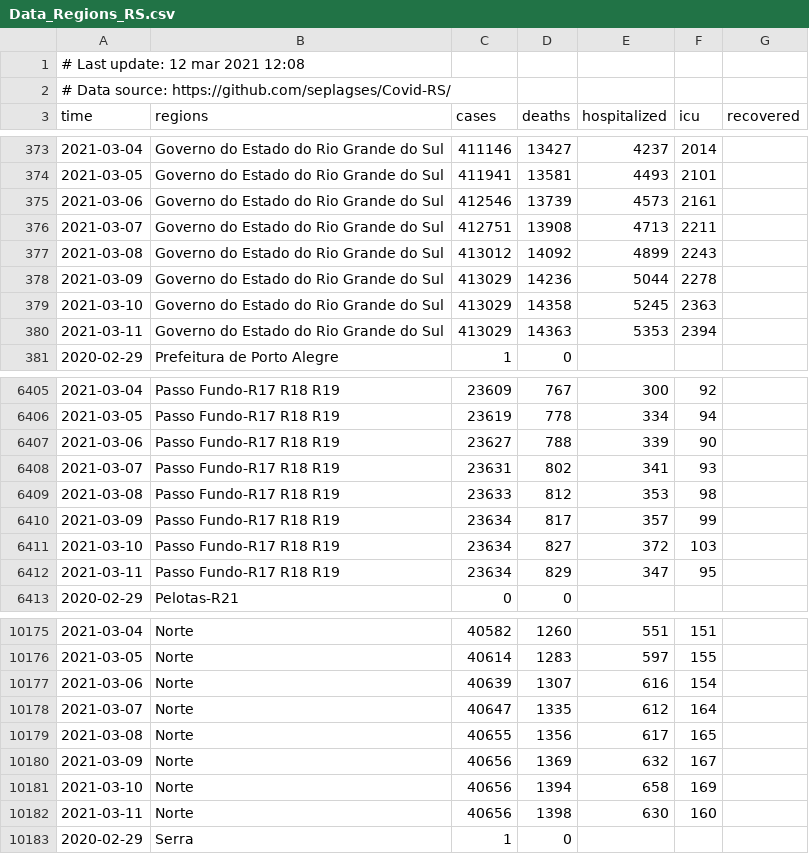
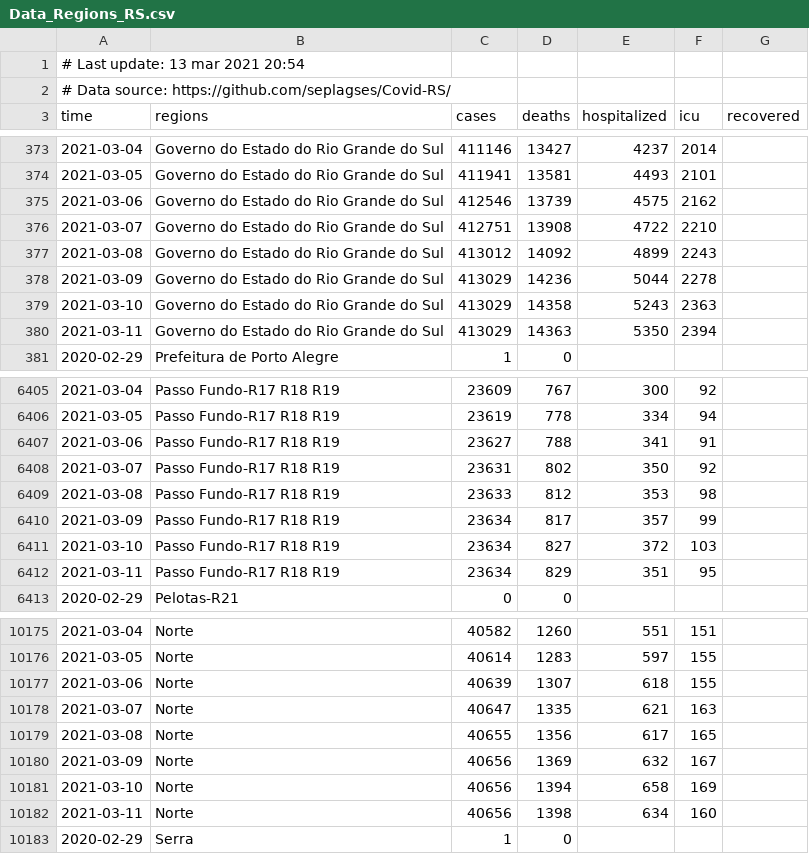
Before and after one commit to seplagses/Covid-RS, a CSV file: data/Data_Regions_RS.csv, drawn as a sheet; only a part is shown, gaps mark what is left out; the diff covers the shown part only.

Commit message:
Atualizado

```diff
--- a/data/Data_Regions_RS.csv
+++ b/data/Data_Regions_RS.csv
@@ -1,2 +1,2 @@
-# Last update: 12 mar 2021 12:08
+# Last update: 13 mar 2021 20:54
 # Data source: https://github.com/seplagses/Covid-RS/
@@ -374,8 +374,8 @@ time,regions,cases,deaths,hospitalized,icu,recovered
 2021-03-05,Governo do Estado do Rio Grande do Sul,411941,13581,4493,2101,
-2021-03-06,Governo do Estado do Rio Grande do Sul,412546,13739,4573,2161,
-2021-03-07,Governo do Estado do Rio Grande do Sul,412751,13908,4713,2211,
+2021-03-06,Governo do Estado do Rio Grande do Sul,412546,13739,4575,2162,
+2021-03-07,Governo do Estado do Rio Grande do Sul,412751,13908,4722,2210,
 2021-03-08,Governo do Estado do Rio Grande do Sul,413012,14092,4899,2243,
 2021-03-09,Governo do Estado do Rio Grande do Sul,413029,14236,5044,2278,
-2021-03-10,Governo do Estado do Rio Grande do Sul,413029,14358,5245,2363,
-2021-03-11,Governo do Estado do Rio Grande do Sul,413029,14363,5353,2394,
+2021-03-10,Governo do Estado do Rio Grande do Sul,413029,14358,5243,2363,
+2021-03-11,Governo do Estado do Rio Grande do Sul,413029,14363,5350,2394,
 2020-02-29,Prefeitura de Porto Alegre,1,0,,,
@@ -6406,4 +6406,4 @@ time,regions,cases,deaths,hospitalized,icu,recovered
 2021-03-05,Passo Fundo-R17 R18 R19,23619,778,334,94,
-2021-03-06,Passo Fundo-R17 R18 R19,23627,788,339,90,
-2021-03-07,Passo Fundo-R17 R18 R19,23631,802,341,93,
+2021-03-06,Passo Fundo-R17 R18 R19,23627,788,341,91,
+2021-03-07,Passo Fundo-R17 R18 R19,23631,802,350,92,
 2021-03-08,Passo Fundo-R17 R18 R19,23633,812,353,98,
@@ -6411,3 +6411,3 @@ time,regions,cases,deaths,hospitalized,icu,recovered
 2021-03-10,Passo Fundo-R17 R18 R19,23634,827,372,103,
-2021-03-11,Passo Fundo-R17 R18 R19,23634,829,347,95,
+2021-03-11,Passo Fundo-R17 R18 R19,23634,829,351,95,
 2020-02-29,Pelotas-R21,0,0,,,
@@ -10176,4 +10176,4 @@ time,regions,cases,deaths,hospitalized,icu,recovered
 2021-03-05,Norte,40614,1283,597,155,
-2021-03-06,Norte,40639,1307,616,154,
-2021-03-07,Norte,40647,1335,612,164,
+2021-03-06,Norte,40639,1307,618,155,
+2021-03-07,Norte,40647,1335,621,163,
 2021-03-08,Norte,40655,1356,617,165,
@@ -10181,3 +10181,3 @@ time,regions,cases,deaths,hospitalized,icu,recovered
 2021-03-10,Norte,40656,1394,658,169,
-2021-03-11,Norte,40656,1398,630,160,
+2021-03-11,Norte,40656,1398,634,160,
 2020-02-29,Serra,1,0,,,
```
Also changed, not shown: 7 edited cells elsewhere in this file.
